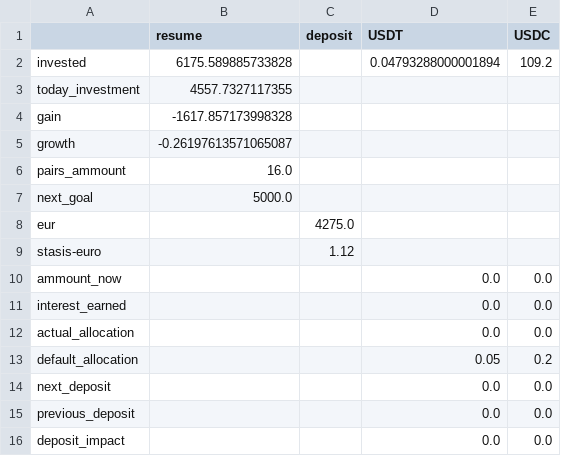
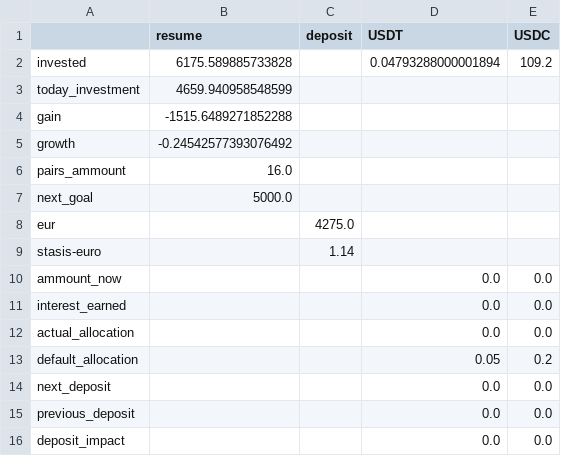
Before and after one commit to SrJMaia/crypto-portifolio, a CSV file: csv_files/files/full-wallet-information.csv (was csv_files/full-wallet-information.csv), drawn as a sheet.

Commit message:
added change any value and files organization

```diff
--- a/csv_files/full-wallet-information.csv
+++ b/csv_files/files/full-wallet-information.csv
@@ -2,5 +2,5 @@
 invested,6175.589885733828,,0.04793288000001894,109.2
-today_investment,4557.7327117355,,,
-gain,-1617.857173998328,,,
-growth,-0.26197613571065087,,,
+today_investment,4659.940958548599,,,
+gain,-1515.6489271852288,,,
+growth,-0.24542577393076492,,,
 pairs_ammount,16.0,,,
@@ -8,3 +8,3 @@ next_goal,5000.0,,,
 eur,,4275.0,,
-stasis-euro,,1.12,,
+stasis-euro,,1.14,,
 ammount_now,,,0.0,0.0
```
Also changed, not shown: 28 other files.
